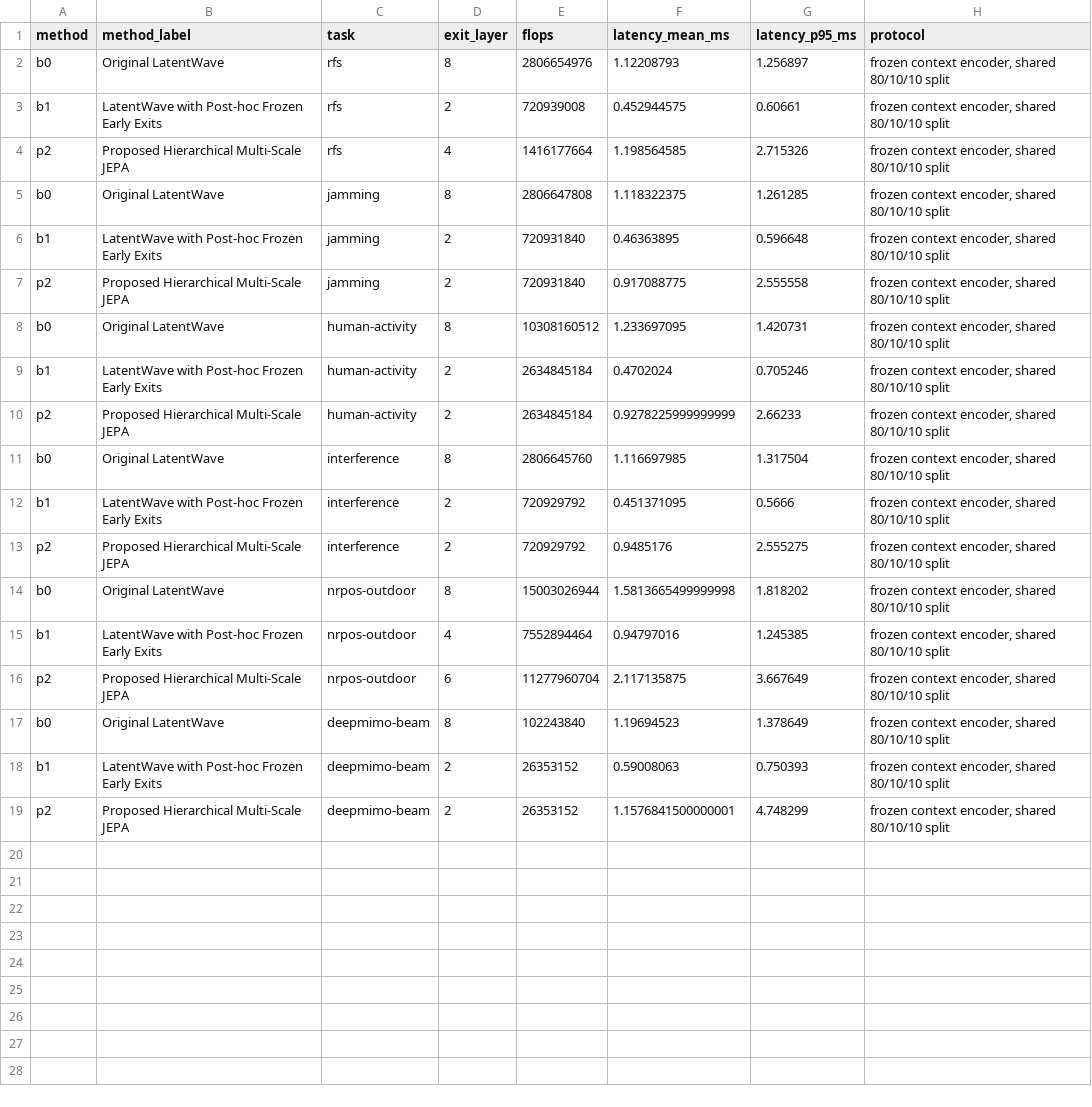
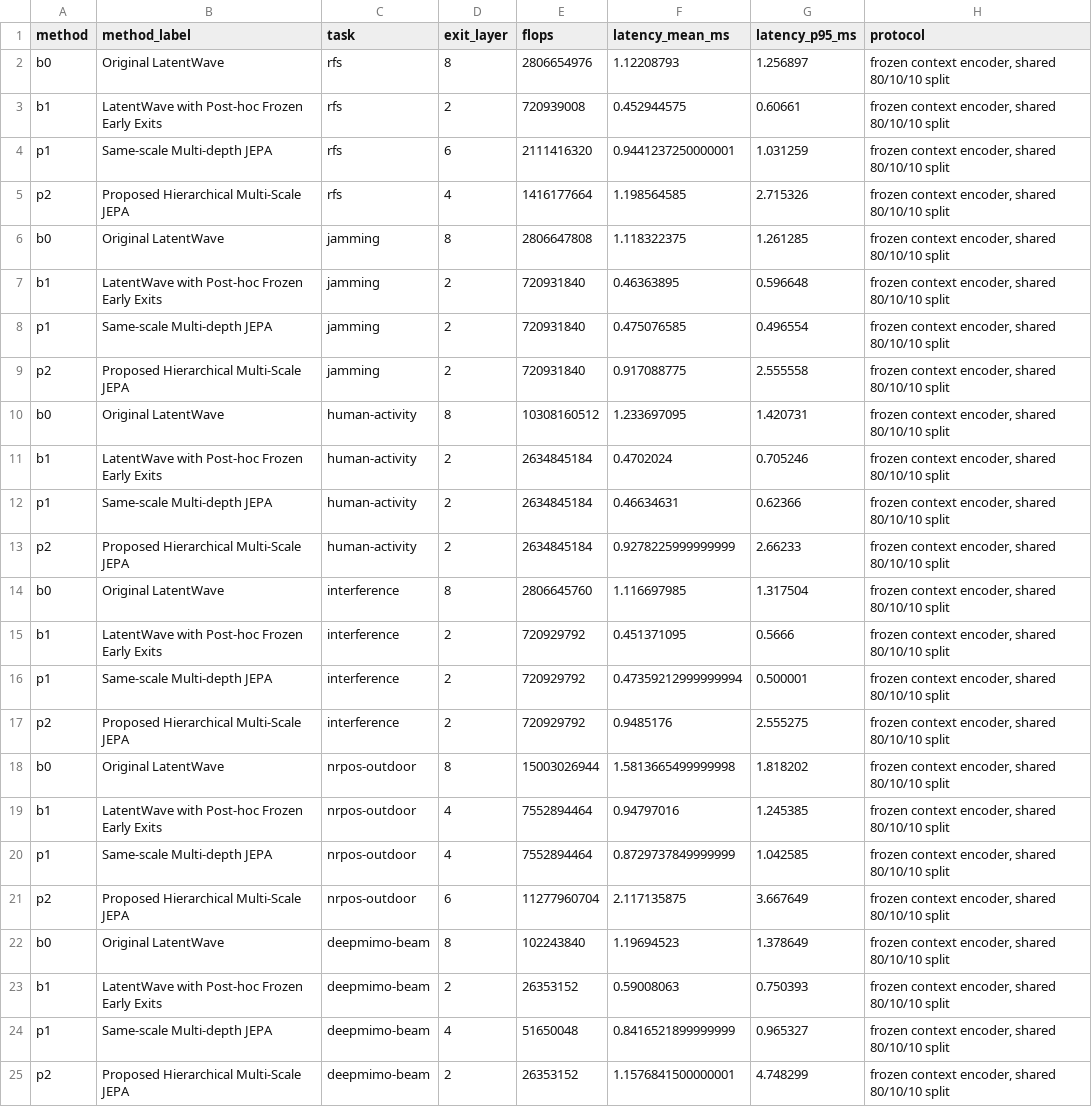
Before and after one commit to MuhammadSufyanHaider01/Hierarchical-MultiScaleJEPA, a CSV file: reports/masking_study/time_n6/table_all_methods_inference.csv, drawn as a sheet.

```diff
--- a/reports/masking_study/time_n6/table_all_methods_inference.csv
+++ b/reports/masking_study/time_n6/table_all_methods_inference.csv
@@ -3,2 +3,3 @@ b0,Original LatentWave,rfs,8,2806654976,1.12208793,1.256897,"frozen context enco
 b1,LatentWave with Post-hoc Frozen Early Exits,rfs,2,720939008,0.452944575,0.60661,"frozen context encoder, shared 80/10/10 split"
+p1,Same-scale Multi-depth JEPA,rfs,6,2111416320,0.9441237250000001,1.031259,"frozen context encoder, shared 80/10/10 split"
 p2,Proposed Hierarchical Multi-Scale JEPA,rfs,4,1416177664,1.198564585,2.715326,"frozen context encoder, shared 80/10/10 split"
@@ -6,2 +7,3 @@ b0,Original LatentWave,jamming,8,2806647808,1.118322375,1.261285,"frozen context
 b1,LatentWave with Post-hoc Frozen Early Exits,jamming,2,720931840,0.46363895,0.596648,"frozen context encoder, shared 80/10/10 split"
+p1,Same-scale Multi-depth JEPA,jamming,2,720931840,0.475076585,0.496554,"frozen context encoder, shared 80/10/10 split"
 p2,Proposed Hierarchical Multi-Scale JEPA,jamming,2,720931840,0.917088775,2.555558,"frozen context encoder, shared 80/10/10 split"
@@ -9,2 +11,3 @@ b0,Original LatentWave,human-activity,8,10308160512,1.233697095,1.420731,"frozen
 b1,LatentWave with Post-hoc Frozen Early Exits,human-activity,2,2634845184,0.4702024,0.705246,"frozen context encoder, shared 80/10/10 split"
+p1,Same-scale Multi-depth JEPA,human-activity,2,2634845184,0.46634631,0.62366,"frozen context encoder, shared 80/10/10 split"
 p2,Proposed Hierarchical Multi-Scale JEPA,human-activity,2,2634845184,0.9278225999999999,2.66233,"frozen context encoder, shared 80/10/10 split"
@@ -12,2 +15,3 @@ b0,Original LatentWave,interference,8,2806645760,1.116697985,1.317504,"frozen co
 b1,LatentWave with Post-hoc Frozen Early Exits,interference,2,720929792,0.451371095,0.5666,"frozen context encoder, shared 80/10/10 split"
+p1,Same-scale Multi-depth JEPA,interference,2,720929792,0.47359212999999994,0.500001,"frozen context encoder, shared 80/10/10 split"
 p2,Proposed Hierarchical Multi-Scale JEPA,interference,2,720929792,0.9485176,2.555275,"frozen context encoder, shared 80/10/10 split"
@@ -15,2 +19,3 @@ b0,Original LatentWave,nrpos-outdoor,8,15003026944,1.5813665499999998,1.818202,"
 b1,LatentWave with Post-hoc Frozen Early Exits,nrpos-outdoor,4,7552894464,0.94797016,1.245385,"frozen context encoder, shared 80/10/10 split"
+p1,Same-scale Multi-depth JEPA,nrpos-outdoor,4,7552894464,0.8729737849999999,1.042585,"frozen context encoder, shared 80/10/10 split"
 p2,Proposed Hierarchical Multi-Scale JEPA,nrpos-outdoor,6,11277960704,2.117135875,3.667649,"frozen context encoder, shared 80/10/10 split"
@@ -18,2 +23,3 @@ b0,Original LatentWave,deepmimo-beam,8,102243840,1.19694523,1.378649,"frozen con
 b1,LatentWave with Post-hoc Frozen Early Exits,deepmimo-beam,2,26353152,0.59008063,0.750393,"frozen context encoder, shared 80/10/10 split"
+p1,Same-scale Multi-depth JEPA,deepmimo-beam,4,51650048,0.8416521899999999,0.965327,"frozen context encoder, shared 80/10/10 split"
 p2,Proposed Hierarchical Multi-Scale JEPA,deepmimo-beam,2,26353152,1.1576841500000001,4.748299,"frozen context encoder, shared 80/10/10 split"
```
Also changed, not shown: reports/masking_study/time_n6/table_all_methods_downstream.csv, reports/masking_study/time_n6/table_inference_cost.csv, 28 other files.
